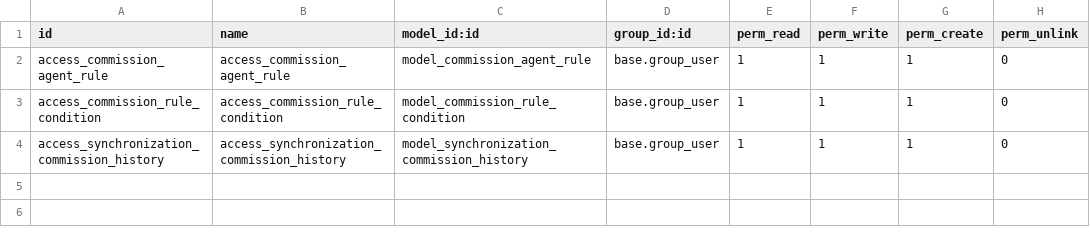
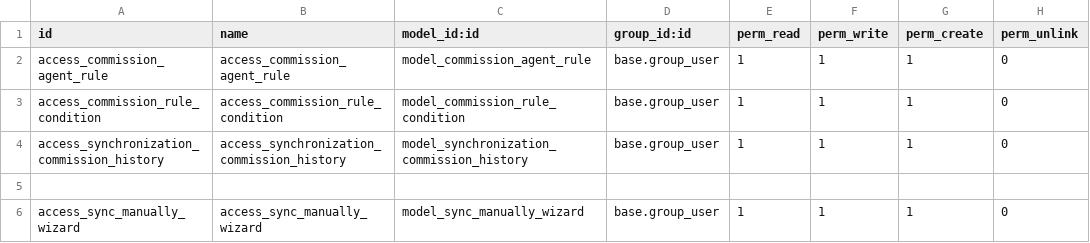
Before and after one commit to Kara-Aymeric/kara16, a CSV file: commission_agent/security/ir.model.access.csv, drawn as a sheet; the diff names each change by its address in the sheet, - before the commit and + after, or states it on an @@ line.

Commit message:
[IMP] - Add sync manual wizard

```diff
--- a/commission_agent/security/ir.model.access.csv
+++ b/commission_agent/security/ir.model.access.csv
+row 5: (empty)
+row 6: access_sync_manually_wizard | access_sync_manually_wizard | model_sync_manually_wizard | base.group_user | 1 | 1 | 1 | 0
```
Also changed, not shown: 7 other files.
